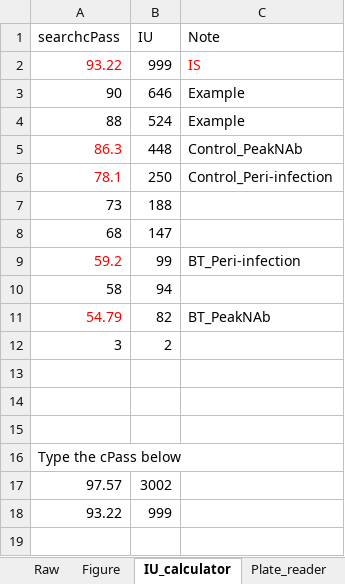
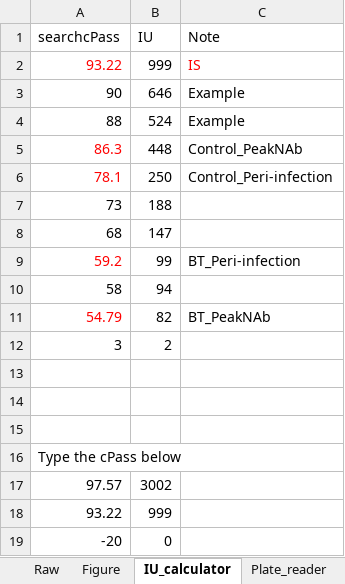
Before and after one commit to Lelouchzhu/cPass-to-IU_Conversion, an Excel workbook: cPass-IU-Conversion-tool-20210804.xlsx, sheet IU_calculator, drawn as a sheet; values as stored, in another font and other column widths than the file's, no borders; the diff names each change by its address in the sheet, - before the commit and + after, or states it on an @@ line.

```diff
--- a/cPass-IU-Conversion-tool-20210804.xlsx (sheet IU_calculator)
+++ b/cPass-IU-Conversion-tool-20210804.xlsx (sheet IU_calculator)
+row 19: -20 | 0
```
Also changed, not shown: sheet Plate_reader, formulas that keep their value.
